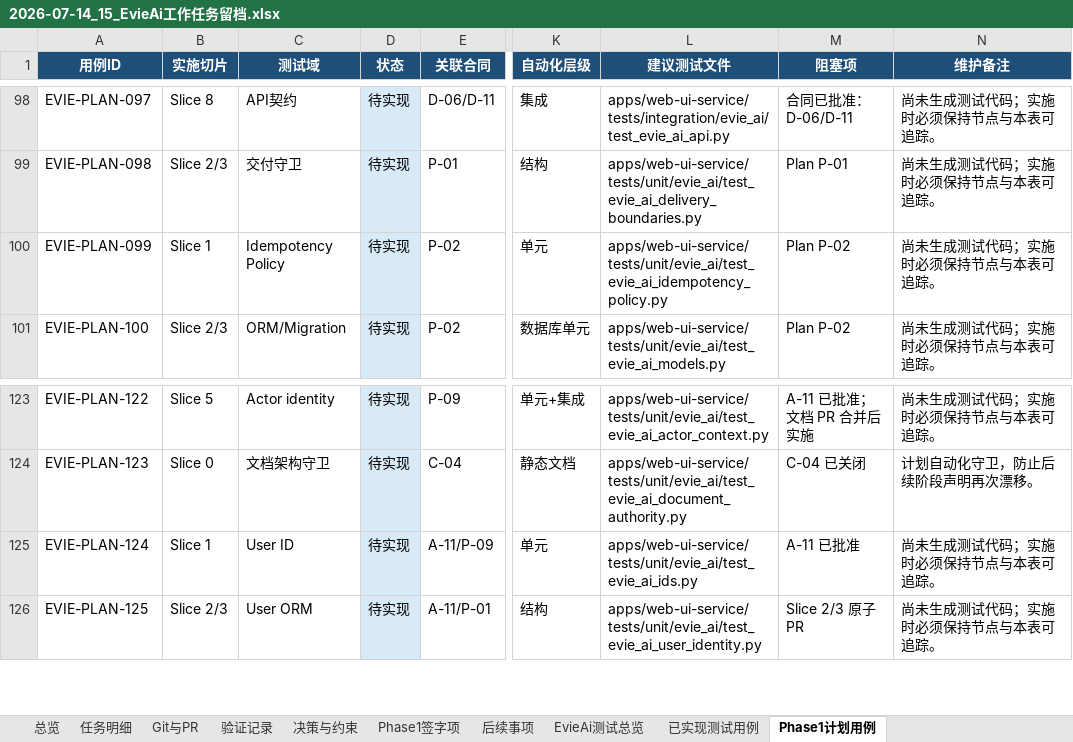
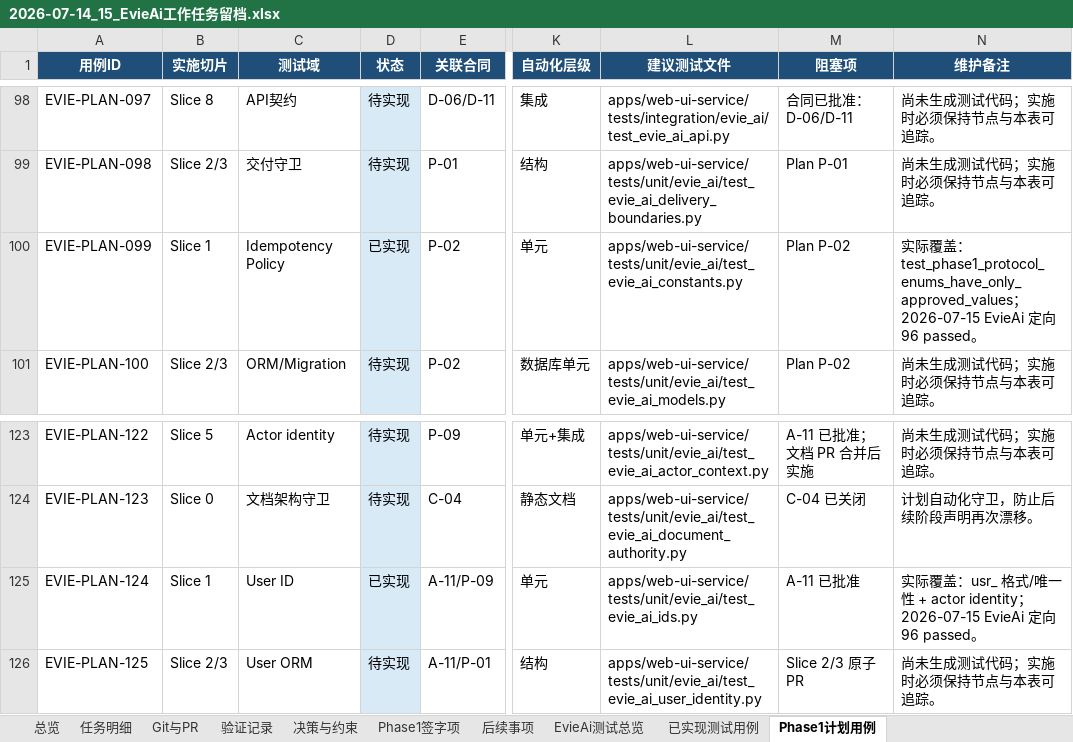
Before and after one commit to Chloeqq/ai-test-platform, an Excel workbook: docs/evie-ai/implementation/2026-07-14_15_EvieAi工作任务留档.xlsx, sheet Phase1计划用例, drawn as a sheet; only a part is shown, gaps mark what is left out; values as stored, in another font and other column widths than the file's, no borders; table styles not drawn; the diff covers the shown part only; the diff names each change by its address in the sheet, - before the commit and + after, or states it on an @@ line.

Commit message:
docs(evie-ai): update phase1 slice1 test ledger

```diff
--- a/docs/evie-ai/implementation/2026-07-14_15_EvieAi工作任务留档.xlsx (sheet Phase1计划用例)
+++ b/docs/evie-ai/implementation/2026-07-14_15_EvieAi工作任务留档.xlsx (sheet Phase1计划用例)
-D100 (状态): 待实现
+D100 (状态): 已实现
-L100 (建议测试文件): apps/web-ui-service/tests/unit/evie_ai/test_evie_ai_idempotency_policy.py
+L100 (建议测试文件): apps/web-ui-service/tests/unit/evie_ai/test_evie_ai_constants.py
-N100 (维护备注): 尚未生成测试代码；实施时必须保持节点与本表可追踪。
+N100 (维护备注): 实际覆盖：test_phase1_protocol_enums_have_only_approved_values；2026-07-15 EvieAi 定向 96 passed。
-D125 (状态): 待实现
+D125 (状态): 已实现
-N125 (维护备注): 尚未生成测试代码；实施时必须保持节点与本表可追踪。
+N125 (维护备注): 实际覆盖：usr_ 格式/唯一性 + actor identity；2026-07-15 EvieAi 定向 96 passed。
```
Also changed, not shown: 40 edited cells elsewhere in this sheet, sheet 已实现测试用例, sheet 验证记录, sheet EvieAi测试总览.
